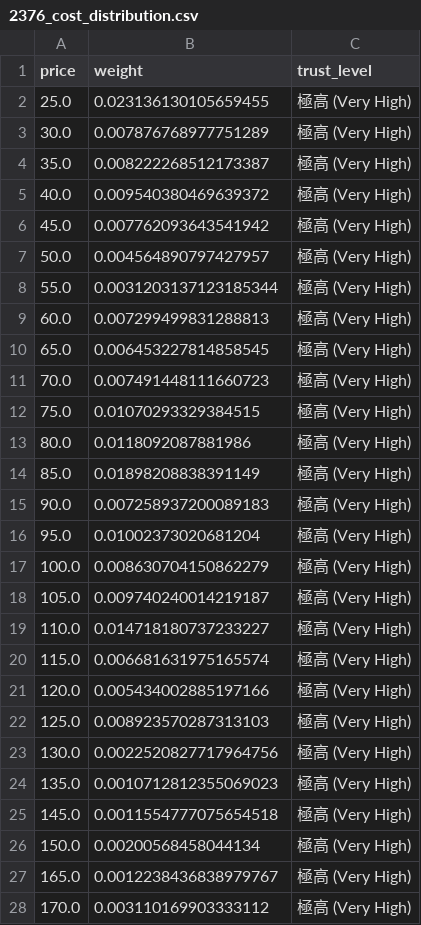
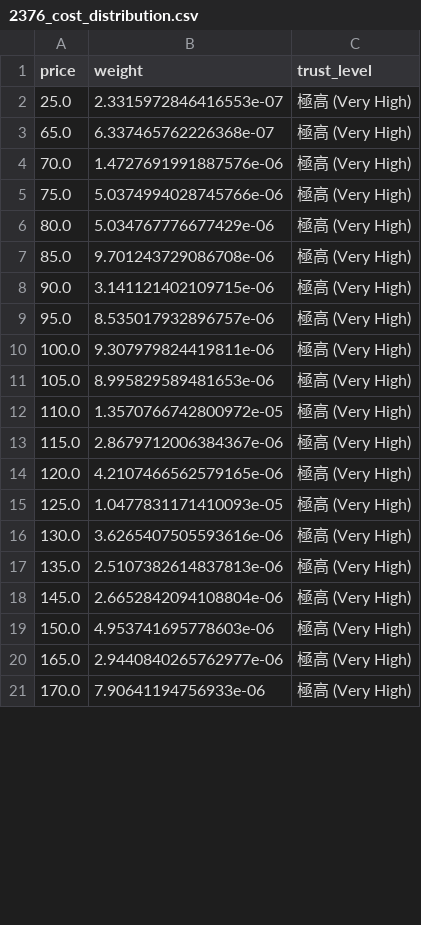
Before and after one commit to wenchiehlee-investment/MarketCostDistribution, a CSV file: output/2376_cost_distribution.csv, drawn as a sheet; only a part is shown; the diff covers the shown part only.

```diff
--- a/output/2376_cost_distribution.csv
+++ b/output/2376_cost_distribution.csv
@@ -1,28 +1,21 @@
 price,weight,trust_level
-25.0,0.023136130105659455,極高 (Very High)
-30.0,0.007876768977751289,極高 (Very High)
-35.0,0.008222268512173387,極高 (Very High)
-40.0,0.009540380469639372,極高 (Very High)
-45.0,0.007762093643541942,極高 (Very High)
-50.0,0.004564890797427957,極高 (Very High)
-55.0,0.0031203137123185344,極高 (Very High)
-60.0,0.007299499831288813,極高 (Very High)
-65.0,0.006453227814858545,極高 (Very High)
-70.0,0.007491448111660723,極高 (Very High)
-75.0,0.01070293329384515,極高 (Very High)
-80.0,0.0118092087881986,極高 (Very High)
-85.0,0.01898208838391149,極高 (Very High)
-90.0,0.007258937200089183,極高 (Very High)
-95.0,0.01002373020681204,極高 (Very High)
-100.0,0.008630704150862279,極高 (Very High)
-105.0,0.009740240014219187,極高 (Very High)
-110.0,0.014718180737233227,極高 (Very High)
-115.0,0.006681631975165574,極高 (Very High)
-120.0,0.005434002885197166,極高 (Very High)
-125.0,0.008923570287313103,極高 (Very High)
-130.0,0.0022520827717964756,極高 (Very High)
-135.0,0.0010712812355069023,極高 (Very High)
-145.0,0.0011554777075654518,極高 (Very High)
-150.0,0.00200568458044134,極高 (Very High)
-165.0,0.0012238436838979767,極高 (Very High)
-170.0,0.003110169903333112,極高 (Very High)
+25.0,2.3315972846416553e-07,極高 (Very High)
+65.0,6.337465762226368e-07,極高 (Very High)
+70.0,1.4727691991887576e-06,極高 (Very High)
+75.0,5.0374994028745766e-06,極高 (Very High)
+80.0,5.034767776677429e-06,極高 (Very High)
+85.0,9.701243729086708e-06,極高 (Very High)
+90.0,3.141121402109715e-06,極高 (Very High)
+95.0,8.535017932896757e-06,極高 (Very High)
+100.0,9.307979824419811e-06,極高 (Very High)
+105.0,8.995829589481653e-06,極高 (Very High)
+110.0,1.3570766742800972e-05,極高 (Very High)
+115.0,2.8679712006384367e-06,極高 (Very High)
+120.0,4.2107466562579165e-06,極高 (Very High)
+125.0,1.0477831171410093e-05,極高 (Very High)
+130.0,3.6265407505593616e-06,極高 (Very High)
+135.0,2.5107382614837813e-06,極高 (Very High)
+145.0,2.6652842094108804e-06,極高 (Very High)
+150.0,4.953741695778603e-06,極高 (Very High)
+165.0,2.9440840265762977e-06,極高 (Very High)
+170.0,7.90641194756933e-06,極高 (Very High)
```
Also changed, not shown: 46 edited cells elsewhere in this file, output/3014_cost_distribution.csv, output/3035_cost_distribution.csv, 33 other files.
